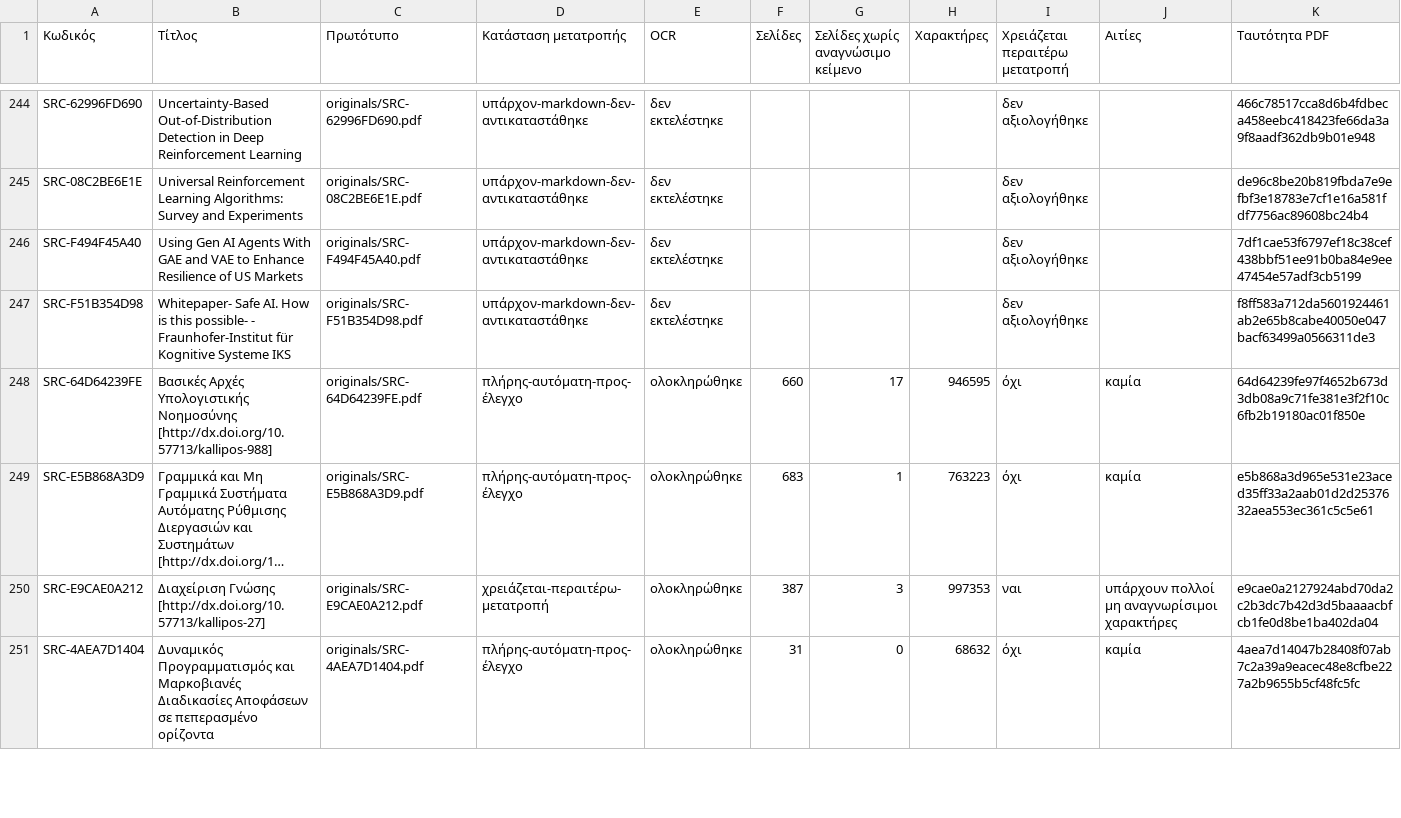
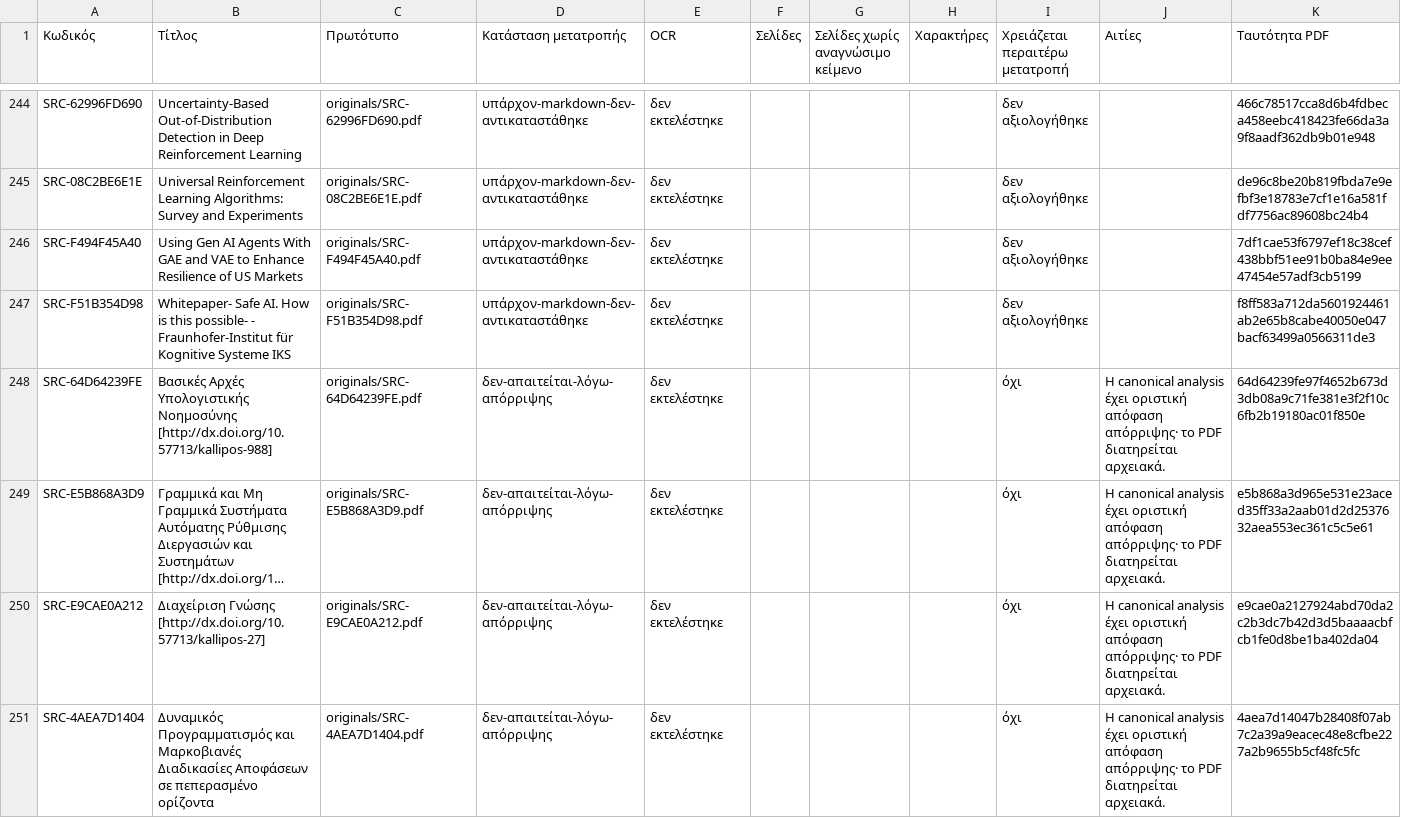
Before and after one commit to MariosGiannakaras/ThesisBibliography, a CSV file: catalog/conversion-status.csv, drawn as a sheet; only a part is shown, gaps mark what is left out; long unchanged cells end in …; the diff covers the shown part only; the diff names each change by its address in the sheet, - before the commit and + after, or states it on an @@ line.

```diff
--- a/catalog/conversion-status.csv
+++ b/catalog/conversion-status.csv
-D248:D249 (Κατάσταση μετατροπής): πλήρης-αυτόματη-προς-έλεγχο
+D248:D249 (Κατάσταση μετατροπής): δεν-απαιτείται-λόγω-απόρριψης
-E248:E251 (OCR): ολοκληρώθηκε
+E248:E251 (OCR): δεν εκτελέστηκε
-F248 (Σελίδες): 660
+F248 (Σελίδες): (empty)
-G248 (Σελίδες χωρίς αναγνώσιμο κείμενο): 17
+G248 (Σελίδες χωρίς αναγνώσιμο κείμενο): (empty)
-H248 (Χαρακτήρες): 946595
+H248 (Χαρακτήρες): (empty)
-J248:J249 (Αιτίες): καμία
+J248:J249 (Αιτίες): Η canonical analysis έχει οριστική απόφαση απόρριψης· το PDF διατηρείται αρχειακά.
-F249 (Σελίδες): 683
+F249 (Σελίδες): (empty)
-G249 (Σελίδες χωρίς αναγνώσιμο κείμενο): 1
+G249 (Σελίδες χωρίς αναγνώσιμο κείμενο): (empty)
-H249 (Χαρακτήρες): 763223
+H249 (Χαρακτήρες): (empty)
-D250 (Κατάσταση μετατροπής): χρειάζεται-περαιτέρω-μετατροπή
+D250 (Κατάσταση μετατροπής): δεν-απαιτείται-λόγω-απόρριψης
-F250 (Σελίδες): 387
+F250 (Σελίδες): (empty)
-G250 (Σελίδες χωρίς αναγνώσιμο κείμενο): 3
+G250 (Σελίδες χωρίς αναγνώσιμο κείμενο): (empty)
-H250 (Χαρακτήρες): 997353
+H250 (Χαρακτήρες): (empty)
-I250 (Χρειάζεται περαιτέρω μετατροπή): ναι
+I250 (Χρειάζεται περαιτέρω μετατροπή): όχι
-J250 (Αιτίες): υπάρχουν πολλοί μη αναγνωρίσιμοι χαρακτήρες
+J250 (Αιτίες): Η canonical analysis έχει οριστική απόφαση απόρριψης· το PDF διατηρείται αρχειακά.
-D251 (Κατάσταση μετατροπής): πλήρης-αυτόματη-προς-έλεγχο
+D251 (Κατάσταση μετατροπής): δεν-απαιτείται-λόγω-απόρριψης
-F251 (Σελίδες): 31
+F251 (Σελίδες): (empty)
-G251 (Σελίδες χωρίς αναγνώσιμο κείμενο): 0
+G251 (Σελίδες χωρίς αναγνώσιμο κείμενο): (empty)
-H251 (Χαρακτήρες): 68632
+H251 (Χαρακτήρες): (empty)
-J251 (Αιτίες): καμία
+J251 (Αιτίες): Η canonical analysis έχει οριστική απόφαση απόρριψης· το PDF διατηρείται αρχειακά.
```
Also changed, not shown: 66 edited cells elsewhere in this file, catalog/analysis-status.csv, thesis-package/catalog/sources.csv, 6 other files.
